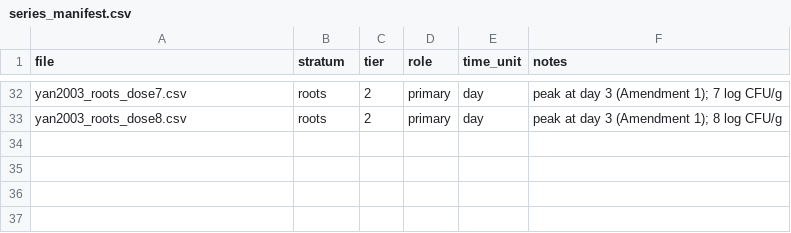
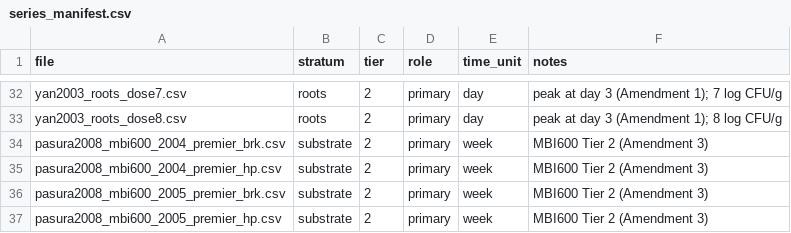
Before and after one commit to Python123532/bacillus-persistence, a CSV file: data/series_manifest.csv, drawn as a sheet; only a part is shown, gaps mark what is left out.

Commit message:
Update series_manifest.csv

```diff
--- a/data/series_manifest.csv
+++ b/data/series_manifest.csv
@@ -33 +33,5 @@ yan2003_roots_dose7.csv,roots,2,primary,day,peak at day 3 (Amendment 1); 7 log C
 yan2003_roots_dose8.csv,roots,2,primary,day,peak at day 3 (Amendment 1); 8 log CFU/g
+pasura2008_mbi600_2004_premier_brk.csv,substrate,2,primary,week,MBI600 Tier 2 (Amendment 3)
+pasura2008_mbi600_2004_premier_hp.csv,substrate,2,primary,week,MBI600 Tier 2 (Amendment 3)
+pasura2008_mbi600_2005_premier_brk.csv,substrate,2,primary,week,MBI600 Tier 2 (Amendment 3)
+pasura2008_mbi600_2005_premier_hp.csv,substrate,2,primary,week,MBI600 Tier 2 (Amendment 3)
```
